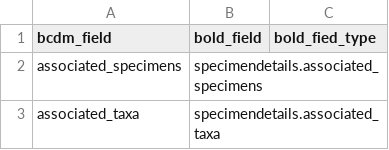
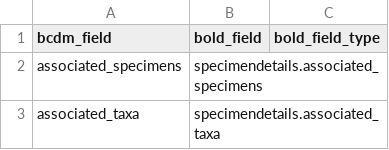
Before and after one commit to biolytica/BCDM-forensic-extension, a TSV file: mapping_BCDM_to_BOLD.tsv, drawn as a sheet; only a part is shown.

Commit message:
Update mapping_BCDM_to_BOLD.tsv

```diff
--- a/mapping_BCDM_to_BOLD.tsv
+++ b/mapping_BCDM_to_BOLD.tsv
@@ -1,2 +1,2 @@
-bcdm_field	bold_field	bold_fied_type
+bcdm_field	bold_field	bold_field_type
 associated_specimens	specimendetails.associated_specimens	
```
